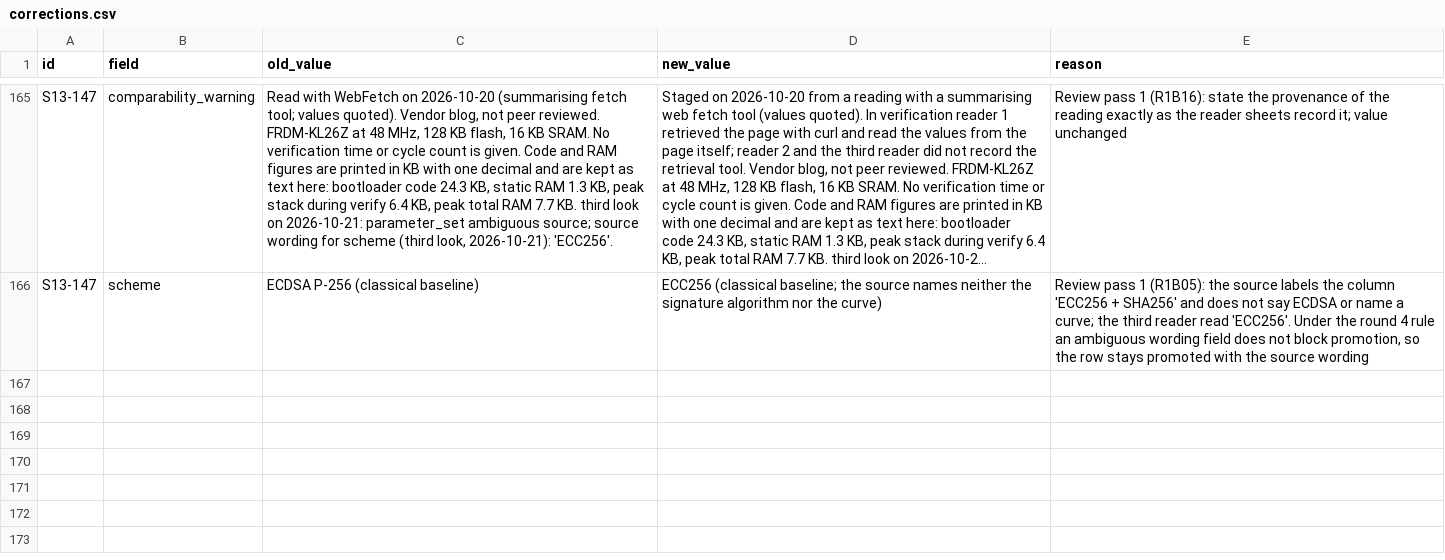
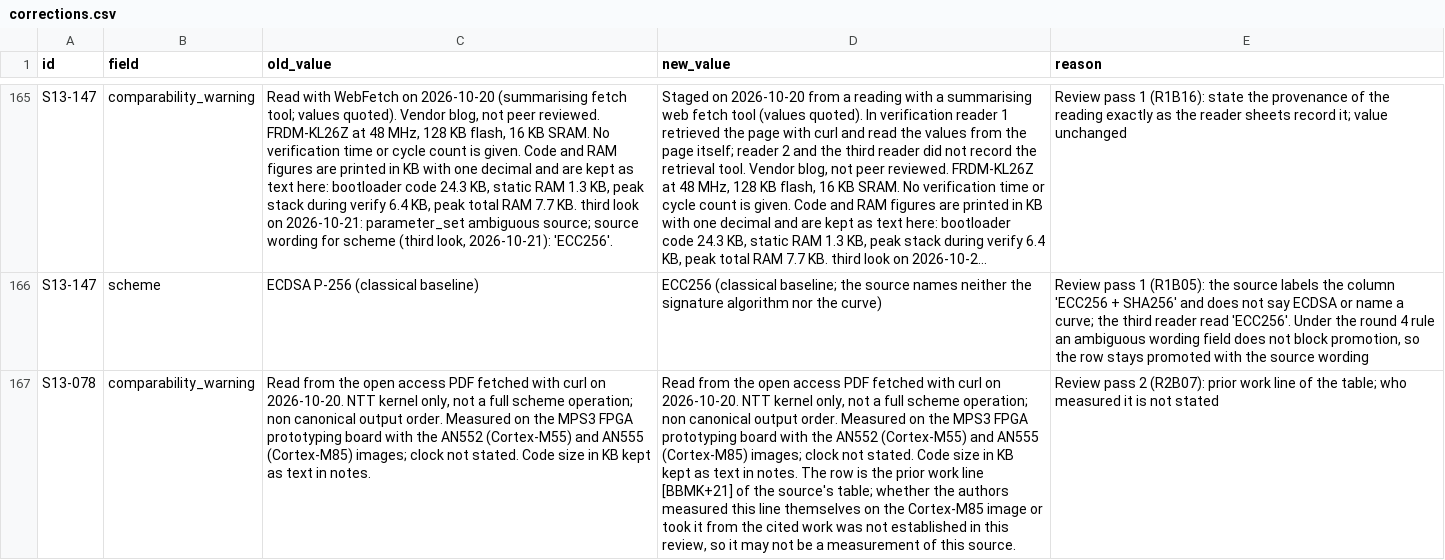
Before and after one commit to hudasol/post-quantum-security, a CSV file: data/corrections.csv, drawn as a sheet; only a part is shown, gaps mark what is left out; long unchanged cells end in …; the diff names each change by its address in the sheet, - before the commit and + after, or states it on an @@ line.

Commit message:
S13-078 warns that it is the prior work line of its table (review pass 2)

```diff
--- a/data/corrections.csv
+++ b/data/corrections.csv
+row 167: S13-078 | comparability_warning | Read from the open access PDF fetched with curl on 2026-10-20. NTT kernel only, not a full scheme operation; non canonical output order. Measured on the MPS3 FPGA prototyping board with the AN552 (Cortex-M55) and AN555 (Cortex-M85) images; clock not stated. Code size in KB kept as text in notes. | Read from the open access PDF fetched with curl on 2026-10-20. NTT kernel only, not a full scheme operation; non canonical output order. Measured on the MPS3 FPGA prototyping board with the AN552 (Cortex-M55) and AN555 (Cortex-M85) images; clock not stated. Code size in KB kept as text in notes. The row is the prior work line [BBMK+21] of the source's table; whether the authors measured this line themselves on the Cortex-M85 image or took it from the cited work was not established in this review, so it may not be a measurement of this source. | Review pass 2 (R2B07): prior work line of the table; who measured it is not stated
```
Also changed, not shown: 1 other file.
